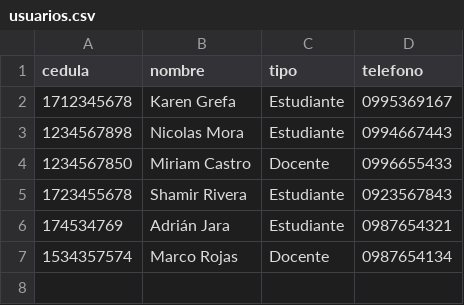
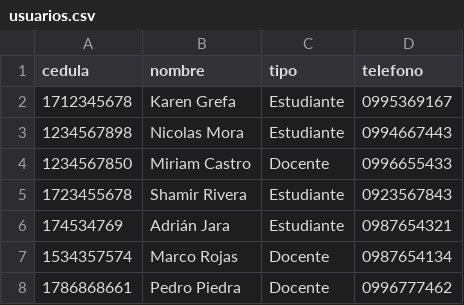
Before and after one commit to Shamir1010/LabPresta-Equipo5, a CSV file: LabPresta/usuarios.csv, drawn as a sheet.

```diff
--- a/LabPresta/usuarios.csv
+++ b/LabPresta/usuarios.csv
@@ -7 +7,2 @@ cedula,nombre,tipo,telefono
 1534357574,Marco Rojas,Docente,0987654134
+1786868661,Pedro Piedra,Docente,0996777462
```
Also changed, not shown: 6 other files.
